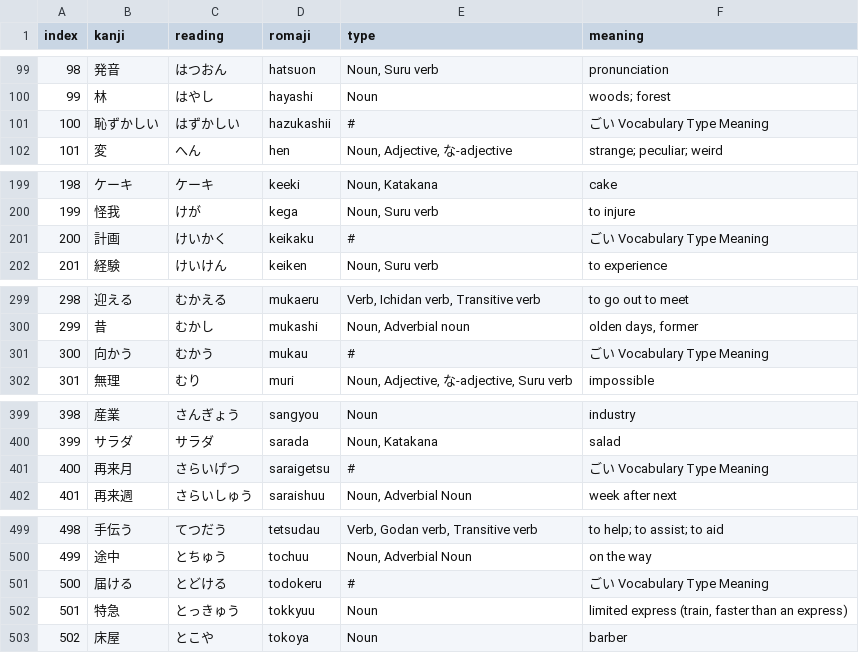
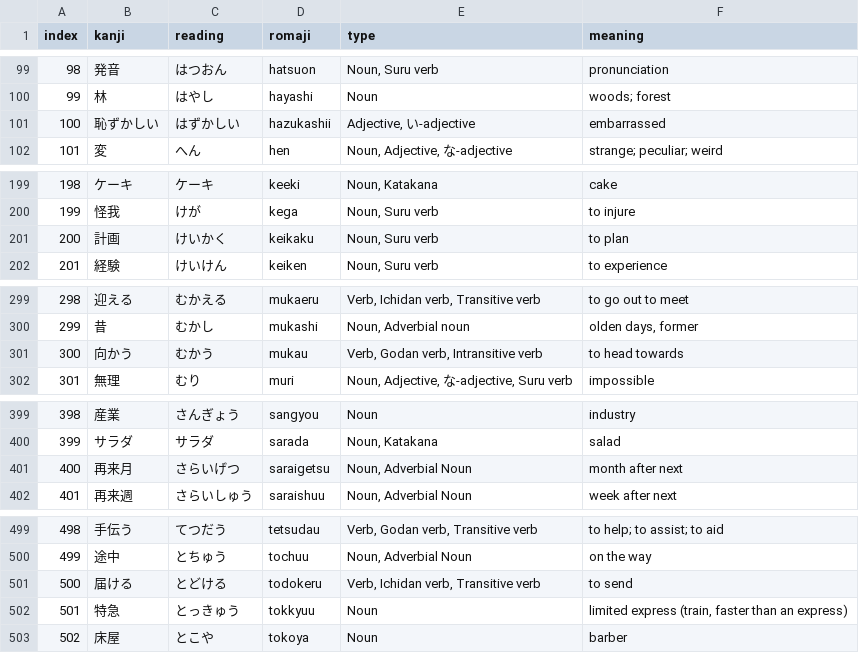
Before and after one commit to Amarows/jlpt_preparation, a CSV file: data/vocabulary.csv, drawn as a sheet; only a part is shown, gaps mark what is left out; the diff names each change by its address in the sheet, - before the commit and + after, or states it on an @@ line.

```diff
--- a/data/vocabulary.csv
+++ b/data/vocabulary.csv
-E101 (type): #
+E101 (type): Adjective, い-adjective
-F101 (meaning): ごい Vocabulary Type Meaning
+F101 (meaning): embarrassed
-E201 (type): #
+E201 (type): Noun, Suru verb
-F201 (meaning): ごい Vocabulary Type Meaning
+F201 (meaning): to plan
-E301 (type): #
+E301 (type): Verb, Godan verb, Intransitive verb
-F301 (meaning): ごい Vocabulary Type Meaning
+F301 (meaning): to head towards
-E401 (type): #
+E401 (type): Noun, Adverbial Noun
-F401 (meaning): ごい Vocabulary Type Meaning
+F401 (meaning): month after next
-E501 (type): #
+E501 (type): Verb, Ichidan verb, Transitive verb
-F501 (meaning): ごい Vocabulary Type Meaning
+F501 (meaning): to send
```
Also changed, not shown: 5 other files.
